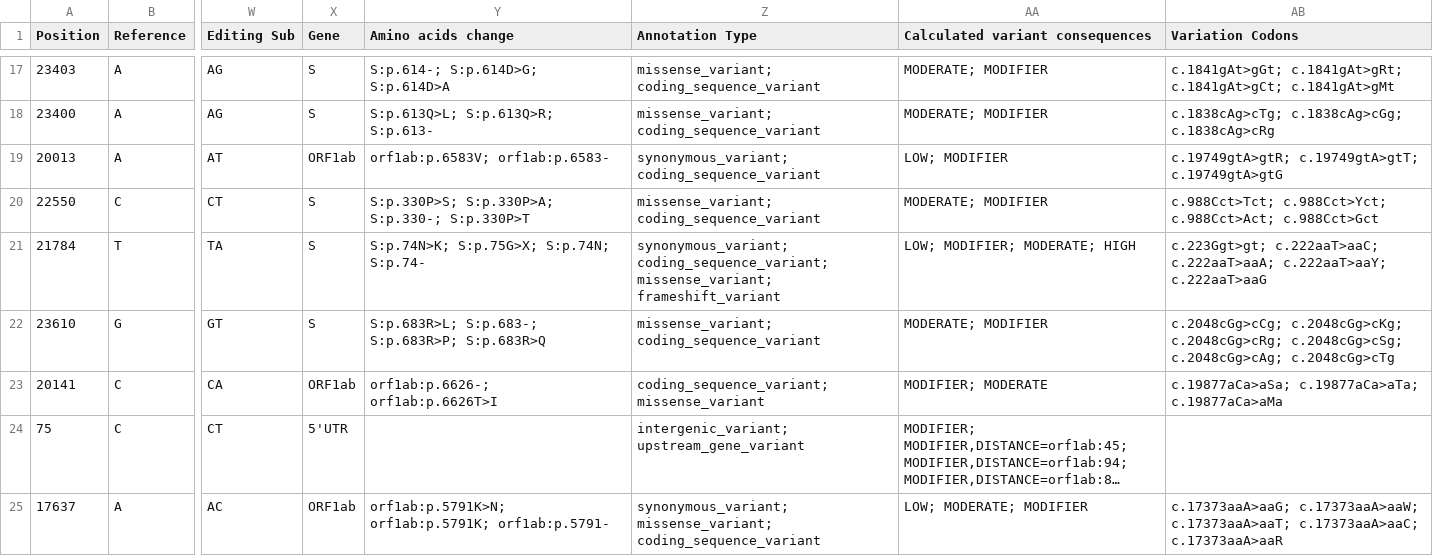
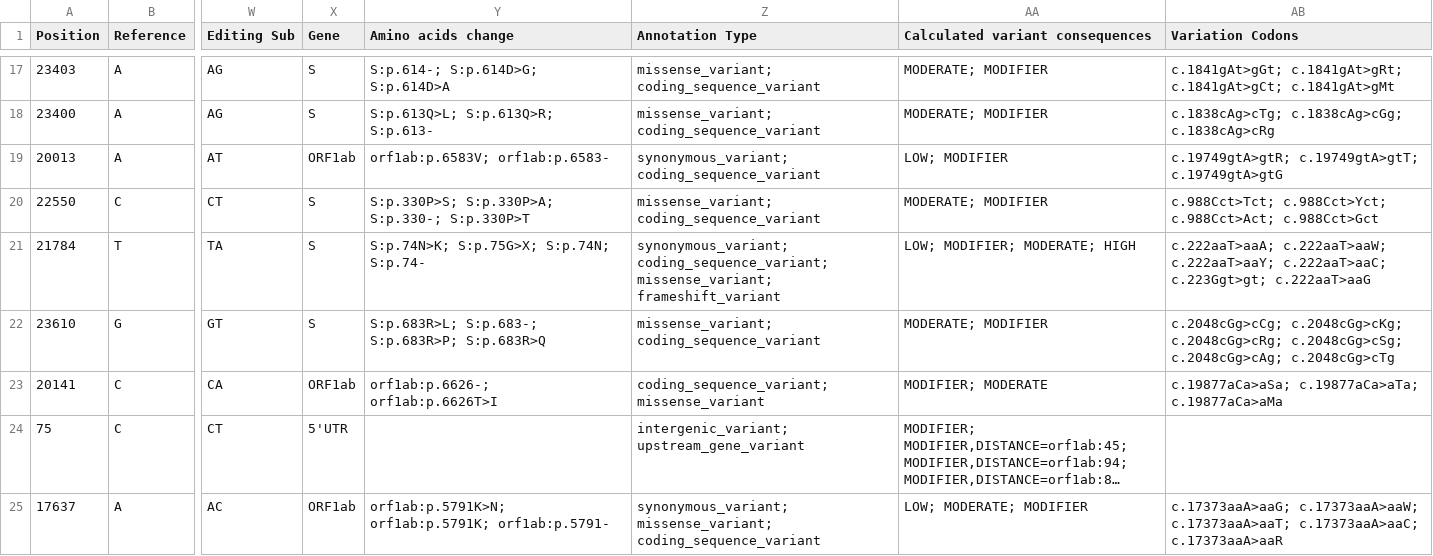
Before and after one commit to pxthxk/iCoV19, a TSV file: output/REDItools2/regions/Germany/Counts.tsv, drawn as a sheet; only a part is shown, gaps mark what is left out; long unchanged cells end in …; the diff covers the shown part only; the diff names each change by its address in the sheet, - before the commit and + after, or states it on an @@ line.

```diff
--- a/output/REDItools2/regions/Germany/Counts.tsv
+++ b/output/REDItools2/regions/Germany/Counts.tsv
-AB21 (Variation Codons): c.223Ggt>gt; c.222aaT>aaC; c.222aaT>aaA; c.222aaT>aaY; c.222aaT>aaG
+AB21 (Variation Codons): c.222aaT>aaA; c.222aaT>aaW; c.222aaT>aaY; c.222aaT>aaC; c.223Ggt>gt; c.222aaT>aaG
```
Also changed, not shown: 39 edited cells elsewhere in this file, output/REDItools2/regions/England/Counts.tsv, output/REDItools2/regions/England/Frequencies.tsv, 36 other files.
